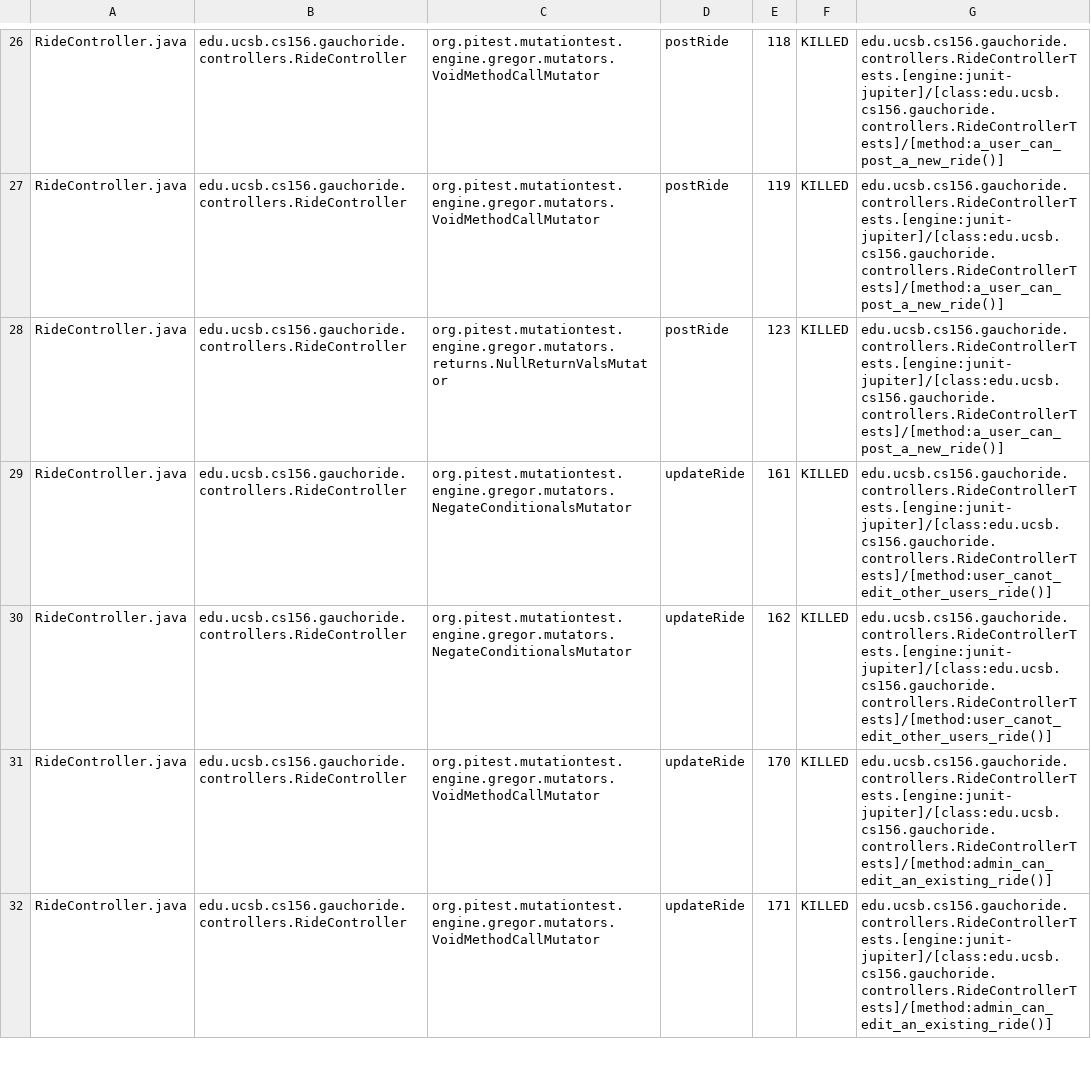
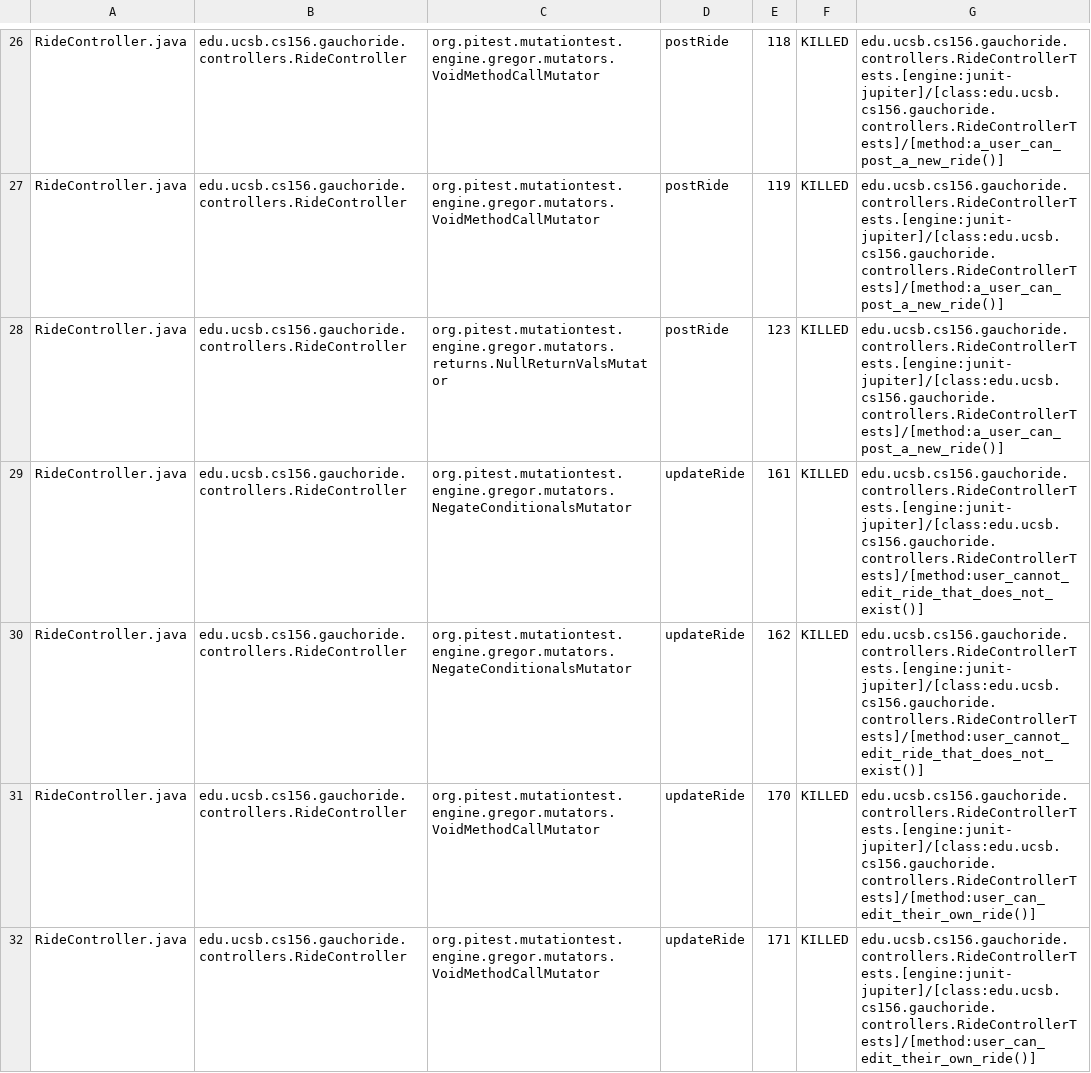
Before and after one commit to ucsb-cs156-w24/proj-gauchoride-w24-7pm-1, a CSV file: prs/35/pitest/mutations.csv, drawn as a sheet; only a part is shown, gaps mark what is left out; the diff covers the shown part only.

Commit message:
Deploying to gh-pages from @ ucsb-cs156-w24/proj-gauchoride-w24-7pm-1@4efb52eef3c89b10881ee2d97c7e06613a08b611 🚀

```diff
--- a/prs/35/pitest/mutations.csv
+++ b/prs/35/pitest/mutations.csv
@@ -28,5 +28,5 @@ RideController.java,edu.ucsb.cs156.gauchoride.controllers.RideController,org.pit
 RideController.java,edu.ucsb.cs156.gauchoride.controllers.RideController,org.pitest.mutationtest.engine.gregor.mutators.returns.NullReturnValsMutator,postRide,123,KILLED,edu.ucsb.cs156.gauchoride.controllers.RideControllerTests.[engine:junit-jupiter]/[class:edu.ucsb.cs156.gauchoride.controllers.RideControllerTests]/[method:a_user_can_post_a_new_ride()]
-RideController.java,edu.ucsb.cs156.gauchoride.controllers.RideController,org.pitest.mutationtest.engine.gregor.mutators.NegateConditionalsMutator,updateRide,161,KILLED,edu.ucsb.cs156.gauchoride.controllers.RideControllerTests.[engine:junit-jupiter]/[class:edu.ucsb.cs156.gauchoride.controllers.RideControllerTests]/[method:user_canot_edit_other_users_ride()]
-RideController.java,edu.ucsb.cs156.gauchoride.controllers.RideController,org.pitest.mutationtest.engine.gregor.mutators.NegateConditionalsMutator,updateRide,162,KILLED,edu.ucsb.cs156.gauchoride.controllers.RideControllerTests.[engine:junit-jupiter]/[class:edu.ucsb.cs156.gauchoride.controllers.RideControllerTests]/[method:user_canot_edit_other_users_ride()]
-RideController.java,edu.ucsb.cs156.gauchoride.controllers.RideController,org.pitest.mutationtest.engine.gregor.mutators.VoidMethodCallMutator,updateRide,170,KILLED,edu.ucsb.cs156.gauchoride.controllers.RideControllerTests.[engine:junit-jupiter]/[class:edu.ucsb.cs156.gauchoride.controllers.RideControllerTests]/[method:admin_can_edit_an_existing_ride()]
-RideController.java,edu.ucsb.cs156.gauchoride.controllers.RideController,org.pitest.mutationtest.engine.gregor.mutators.VoidMethodCallMutator,updateRide,171,KILLED,edu.ucsb.cs156.gauchoride.controllers.RideControllerTests.[engine:junit-jupiter]/[class:edu.ucsb.cs156.gauchoride.controllers.RideControllerTests]/[method:admin_can_edit_an_existing_ride()]
+RideController.java,edu.ucsb.cs156.gauchoride.controllers.RideController,org.pitest.mutationtest.engine.gregor.mutators.NegateConditionalsMutator,updateRide,161,KILLED,edu.ucsb.cs156.gauchoride.controllers.RideControllerTests.[engine:junit-jupiter]/[class:edu.ucsb.cs156.gauchoride.controllers.RideControllerTests]/[method:user_cannot_edit_ride_that_does_not_exist()]
+RideController.java,edu.ucsb.cs156.gauchoride.controllers.RideController,org.pitest.mutationtest.engine.gregor.mutators.NegateConditionalsMutator,updateRide,162,KILLED,edu.ucsb.cs156.gauchoride.controllers.RideControllerTests.[engine:junit-jupiter]/[class:edu.ucsb.cs156.gauchoride.controllers.RideControllerTests]/[method:user_cannot_edit_ride_that_does_not_exist()]
+RideController.java,edu.ucsb.cs156.gauchoride.controllers.RideController,org.pitest.mutationtest.engine.gregor.mutators.VoidMethodCallMutator,updateRide,170,KILLED,edu.ucsb.cs156.gauchoride.controllers.RideControllerTests.[engine:junit-jupiter]/[class:edu.ucsb.cs156.gauchoride.controllers.RideControllerTests]/[method:user_can_edit_their_own_ride()]
+RideController.java,edu.ucsb.cs156.gauchoride.controllers.RideController,org.pitest.mutationtest.engine.gregor.mutators.VoidMethodCallMutator,updateRide,171,KILLED,edu.ucsb.cs156.gauchoride.controllers.RideControllerTests.[engine:junit-jupiter]/[class:edu.ucsb.cs156.gauchoride.controllers.RideControllerTests]/[method:user_can_edit_their_own_ride()]
```
Also changed, not shown: 28 edited cells elsewhere in this file, 16 other files.
